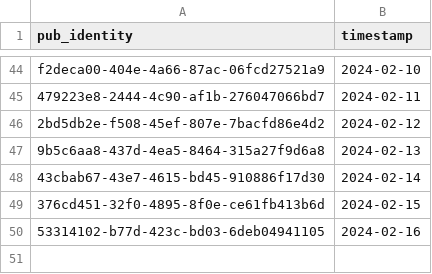
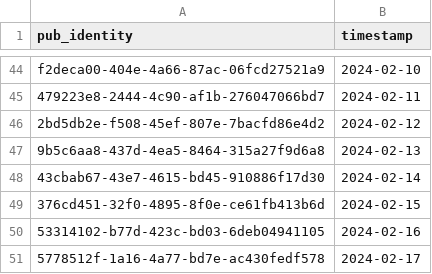
Before and after one commit to cartsmate/thepubpicker, a CSV file: files/featured.csv, drawn as a sheet; only a part is shown, gaps mark what is left out; the diff names each change by its address in the sheet, - before the commit and + after, or states it on an @@ line.

```diff
--- a/files/featured.csv
+++ b/files/featured.csv
+row 51: 5778512f-1a16-4a77-bd7e-ac430fedf578 | 2024-02-17
```
Also changed, not shown: files/detail.csv, files/review.csv, 23 other files.
